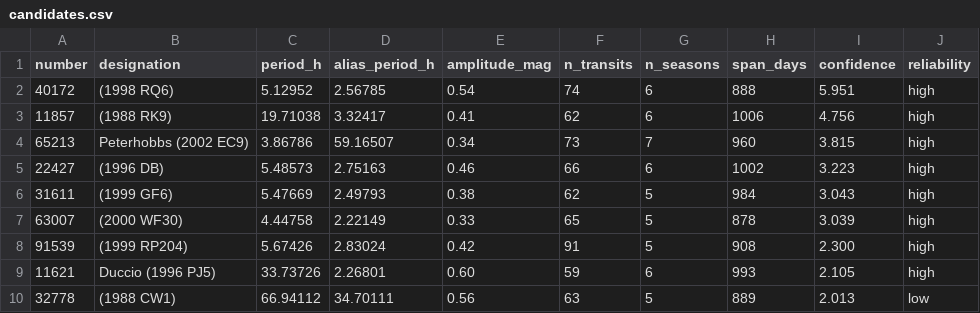
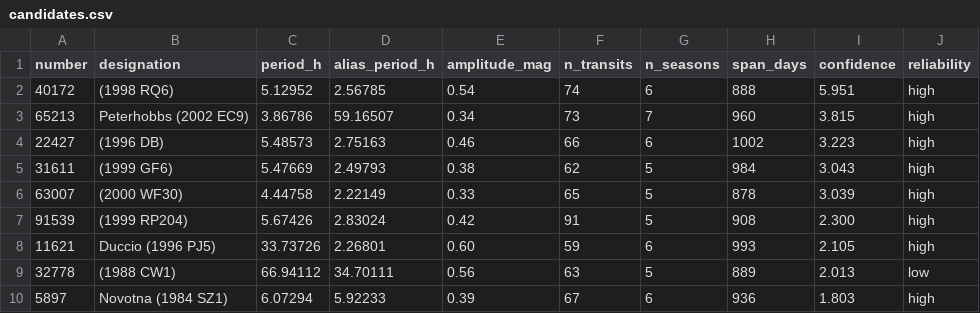
Before and after one commit to olegtropinin/gaia-asteroid-periods, a CSV file: data/candidates.csv, drawn as a sheet; only a part is shown; the shorter side is filled out with more unchanged rows.

```diff
--- a/data/candidates.csv
+++ b/data/candidates.csv
@@ -2,3 +2,2 @@ number,designation,period_h,alias_period_h,amplitude_mag,n_transits,n_seasons,sp
 40172,(1998 RQ6),5.12952,2.56785,0.54,74,6,888,5.951,high
-11857,(1988 RK9),19.71038,3.32417,0.41,62,6,1006,4.756,high
 65213,Peterhobbs (2002 EC9),3.86786,59.16507,0.34,73,7,960,3.815,high
```
Also changed, not shown: data/withdrawn_candidates.csv, 5 other files.
